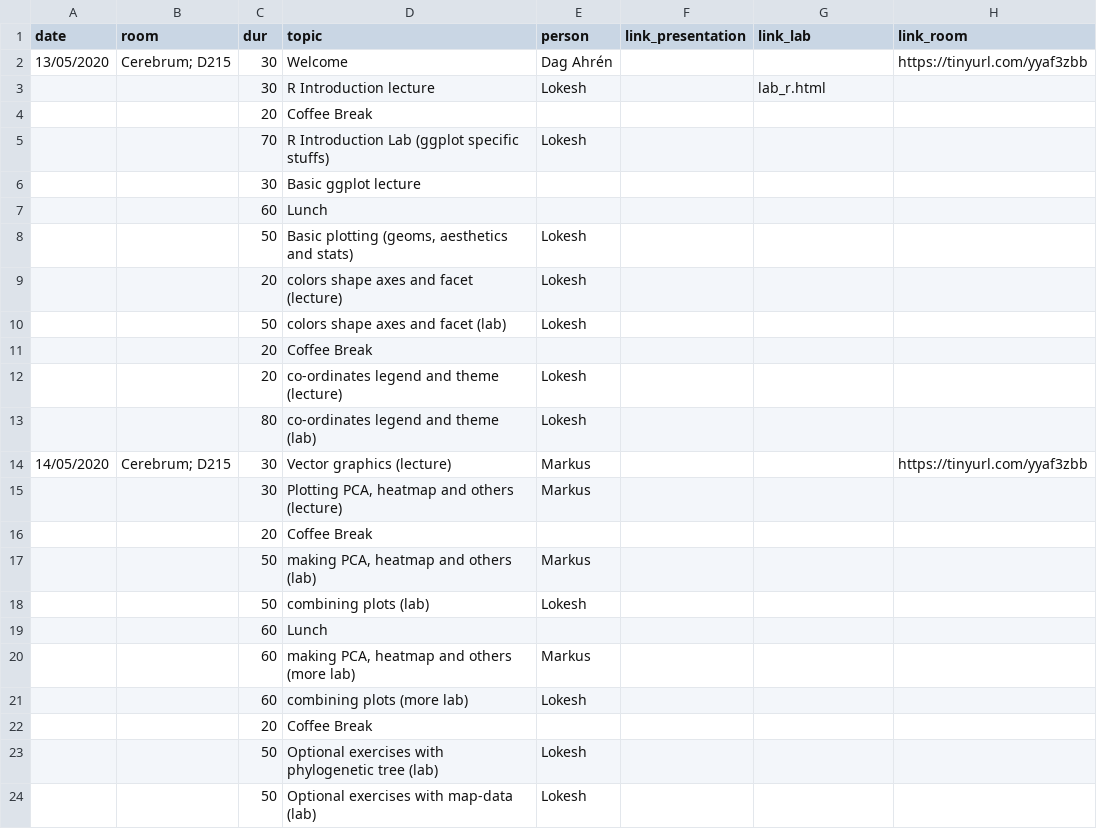
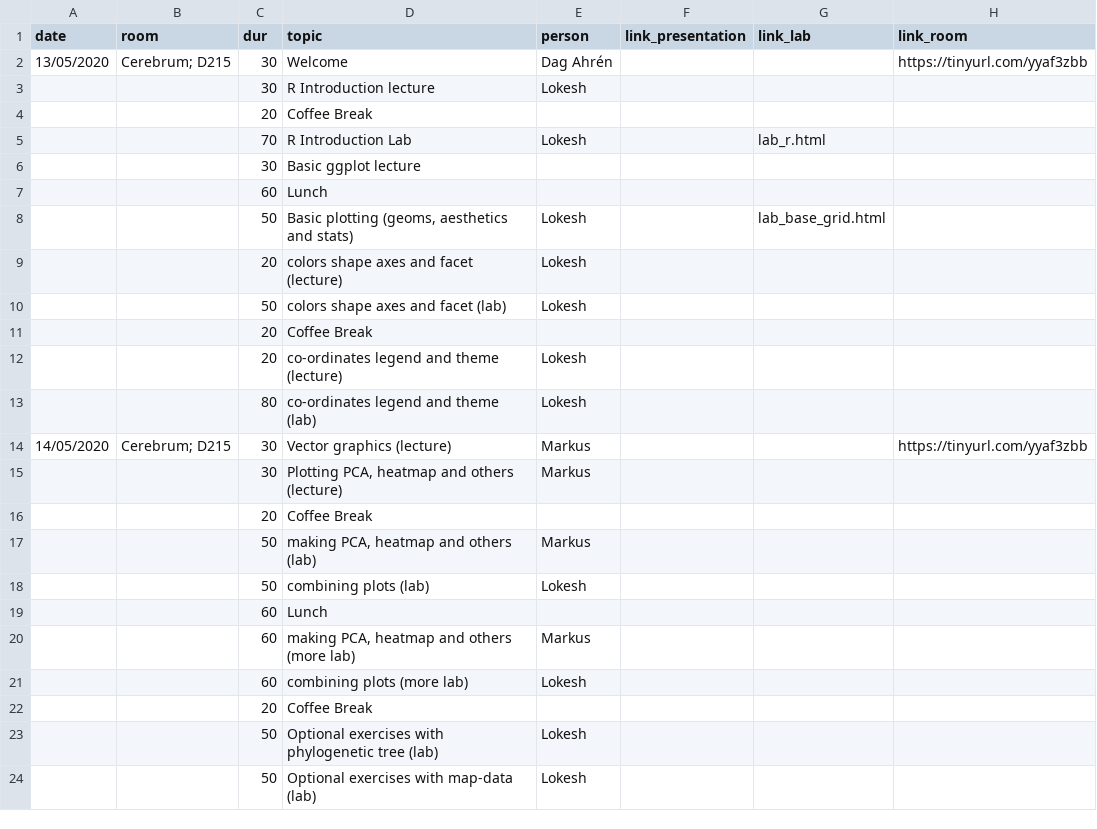
Before and after one commit to lokeshbio/ggplot-course, a CSV file: schedule.csv, drawn as a sheet.

Commit message:
first ggplot exercise

```diff
--- a/schedule.csv
+++ b/schedule.csv
@@ -2,8 +2,8 @@ date;room;dur;topic;person;link_presentation;link_lab;link_room
 13/05/2020;"Cerebrum; D215";30;Welcome;Dag Ahrén;;;https://tinyurl.com/yyaf3zbb
-;;30;R Introduction lecture;Lokesh;;lab_r.html;
+;;30;R Introduction lecture;Lokesh;;;
 ;;20;Coffee Break;;;;
-;;70;R Introduction Lab (ggplot specific stuffs);Lokesh;;;
+;;70;R Introduction Lab;Lokesh;;lab_r.html;
 ;;30;Basic ggplot lecture;;;
 ;;60;Lunch;;;;
-;;50;Basic plotting (geoms, aesthetics and stats);Lokesh;;;
+;;50;Basic plotting (geoms, aesthetics and stats);Lokesh;;lab_base_grid.html;
 ;;20;colors shape axes and facet (lecture);Lokesh;;;
```
Also changed, not shown: 20 other files.
